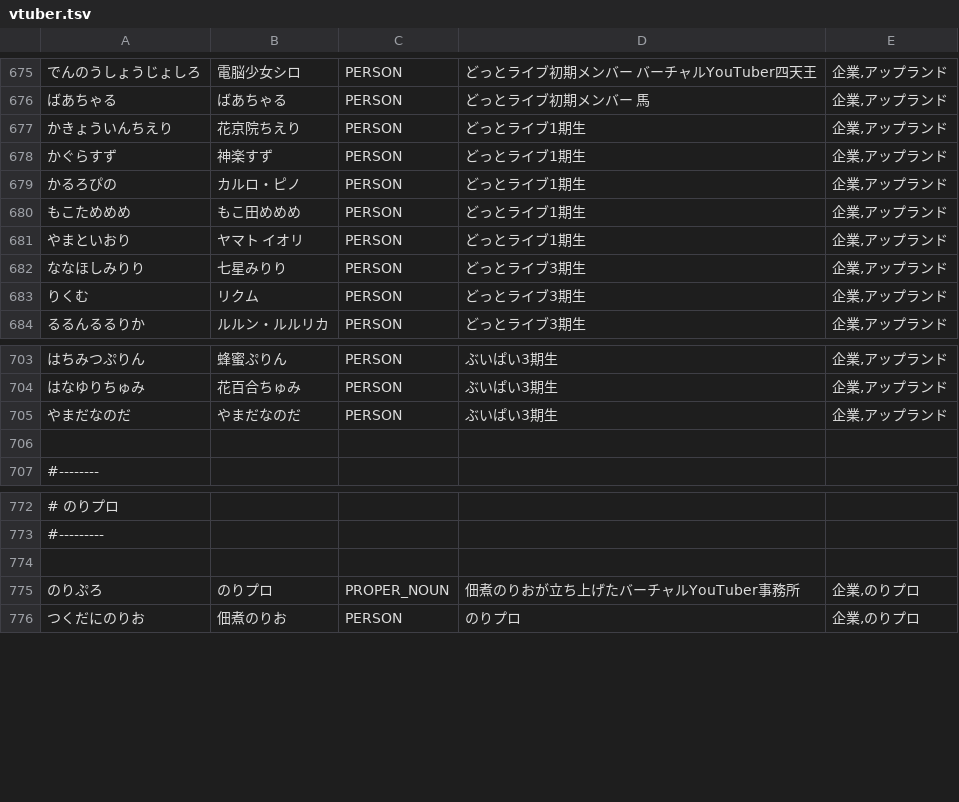
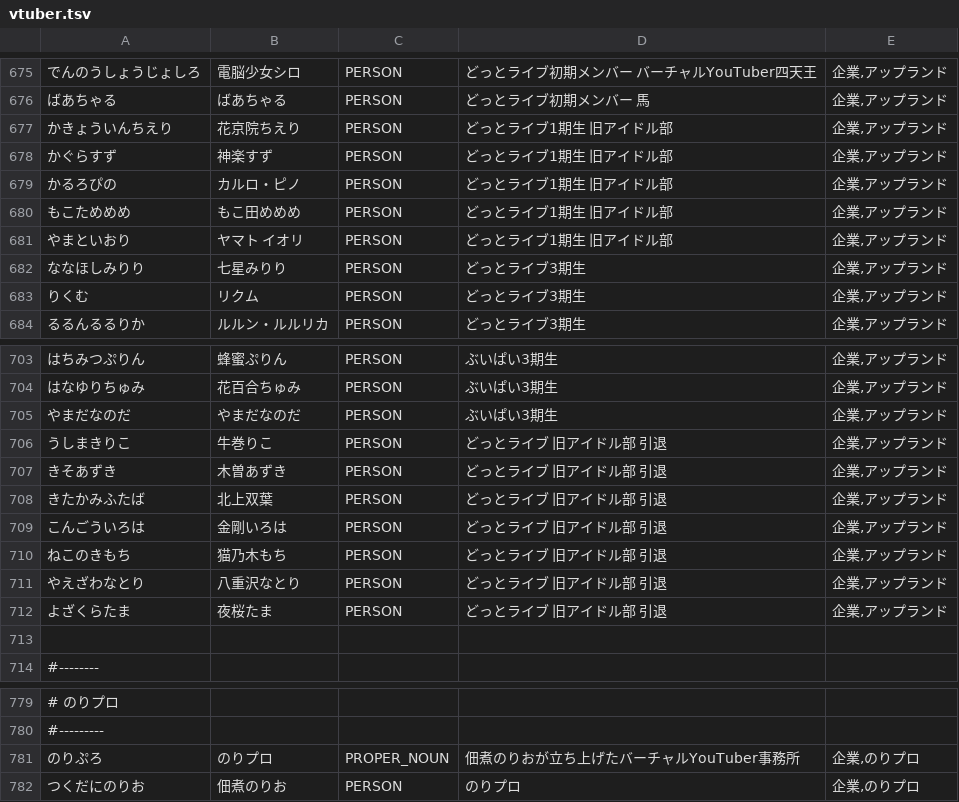
Before and after one commit to zolon-dev/ZLex, a TSV file: data/vtuber.tsv, drawn as a sheet; only a part is shown, gaps mark what is left out.

Commit message:
どっとライブ 旧アイドル部追加

```diff
--- a/data/vtuber.tsv
+++ b/data/vtuber.tsv
@@ -676,7 +676,7 @@
 ばあちゃる	ばあちゃる	PERSON	どっとライブ初期メンバー 馬	企業,アップランド
-かきょういんちえり	花京院ちえり	PERSON	どっとライブ1期生	企業,アップランド
-かぐらすず	神楽すず	PERSON	どっとライブ1期生	企業,アップランド
-かるろぴの	カルロ・ピノ	PERSON	どっとライブ1期生	企業,アップランド
-もこためめめ	もこ田めめめ	PERSON	どっとライブ1期生	企業,アップランド
-やまといおり	ヤマト イオリ	PERSON	どっとライブ1期生	企業,アップランド
+かきょういんちえり	花京院ちえり	PERSON	どっとライブ1期生 旧アイドル部	企業,アップランド
+かぐらすず	神楽すず	PERSON	どっとライブ1期生 旧アイドル部	企業,アップランド
+かるろぴの	カルロ・ピノ	PERSON	どっとライブ1期生 旧アイドル部	企業,アップランド
+もこためめめ	もこ田めめめ	PERSON	どっとライブ1期生 旧アイドル部	企業,アップランド
+やまといおり	ヤマト イオリ	PERSON	どっとライブ1期生 旧アイドル部	企業,アップランド
 ななほしみりり	七星みりり	PERSON	どっとライブ3期生	企業,アップランド
@@ -705,2 +705,9 @@
 やまだなのだ	やまだなのだ	PERSON	ぶいぱい3期生	企業,アップランド
+うしまきりこ	牛巻りこ	PERSON	どっとライブ 旧アイドル部 引退	企業,アップランド
+きそあずき	木曽あずき	PERSON	どっとライブ 旧アイドル部 引退	企業,アップランド
+きたかみふたば	北上双葉	PERSON	どっとライブ 旧アイドル部 引退	企業,アップランド
+こんごういろは	金剛いろは	PERSON	どっとライブ 旧アイドル部 引退	企業,アップランド
+ねこのきもち	猫乃木もち	PERSON	どっとライブ 旧アイドル部 引退	企業,アップランド
+やえざわなとり	八重沢なとり	PERSON	どっとライブ 旧アイドル部 引退	企業,アップランド
+よざくらたま	夜桜たま	PERSON	どっとライブ 旧アイドル部 引退	企業,アップランド
 
@@ -773,3 +780,2 @@
 #---------
-
 のりぷろ	のりプロ	PROPER_NOUN	佃煮のりおが立ち上げたバーチャルYouTuber事務所	企業,のりプロ
```
